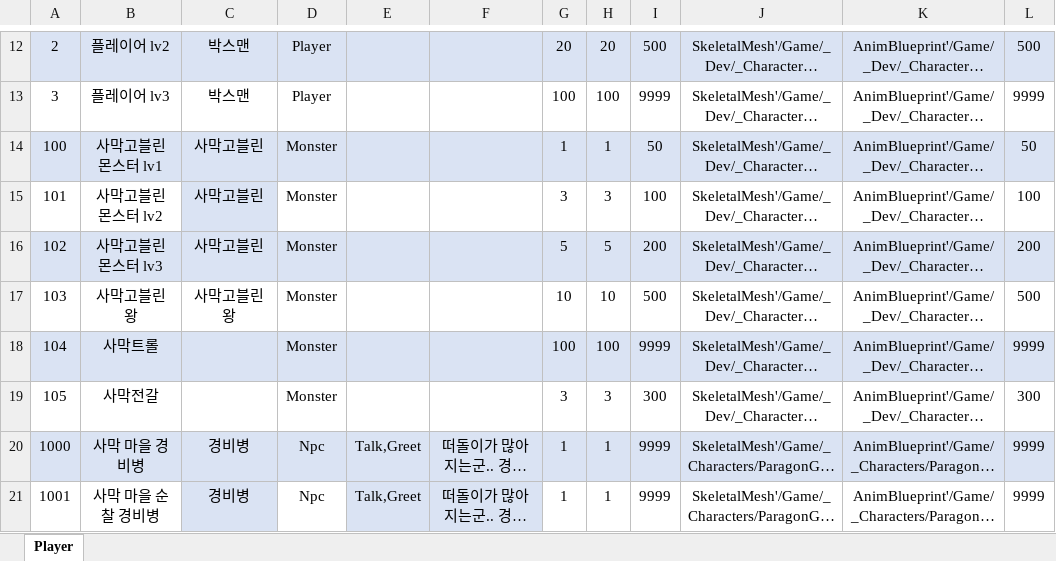
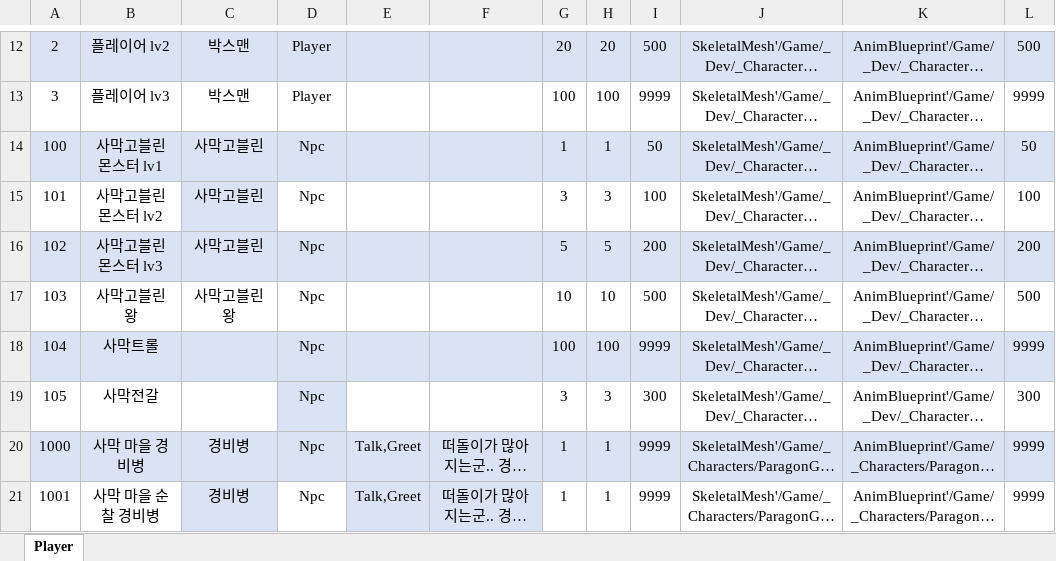
Before and after one commit to HwangJeongIn/TargetActorGame, an Excel workbook: TAGameClient/GameData/CharacterGameData.xlsm, sheet Player, drawn as a sheet; only a part is shown, gaps mark what is left out; long unchanged cells end in …; values as stored, in another font and other column widths than the file's, no borders; charts and pictures and table styles not drawn; the diff names each change by its address in the sheet, - before the commit and + after, or states it on an @@ line.

Commit message:
- ActorComponentPool 추가   - 각 컴포넌트마다 필요한만큼의 사이즈로 할당할 수 있도록 // 해시테이블로 해당 액터타입이 사용할 시작인덱스를 저장하고 사용하는 방식     // 예를들어 InventoryComponent는 ActorType::Player만 사용하므로 Player 액터의 수 만큼 할당     // CharacterComponent는 모두다 사용하므로 Player 액터의 수 + Npc 액터의 수 + Object 액터의 수   - 액터풀에 각 구간마다 액터타입이 고정되도록 변경     // 예를들어 0~199 는 플레이어 200 ~ 399는 엔피씨 등   - 기존에 액터풀과 컴포넌트풀의 인덱스가 1:1 대응되던것이 바뀌어서 이제는 해당 그룹의 상대인덱스로 구분지어야함     // 예를들어 엔피씨 액터 203번은 상대인덱스가 3번이고, AiComponentPool(Npc만 사용)에서 Npc가 사용하는 인덱스 시작점이 0번이므로 0 + 3으로 AiComponentPool에서는 3번인덱스를 사용  - ActorType이 고정됨에 따라서 기존 Lock을 걸고 타입을 가지고 오던 코드 정리

```diff
--- a/TAGameClient/GameData/CharacterGameData.xlsm (sheet Player)
+++ b/TAGameClient/GameData/CharacterGameData.xlsm (sheet Player)
-D14:D19: Monster
+D14:D19: Npc
-D19 fill: none
+D19 fill: #DAE3F3
```
Also changed, not shown: 25 other files.
